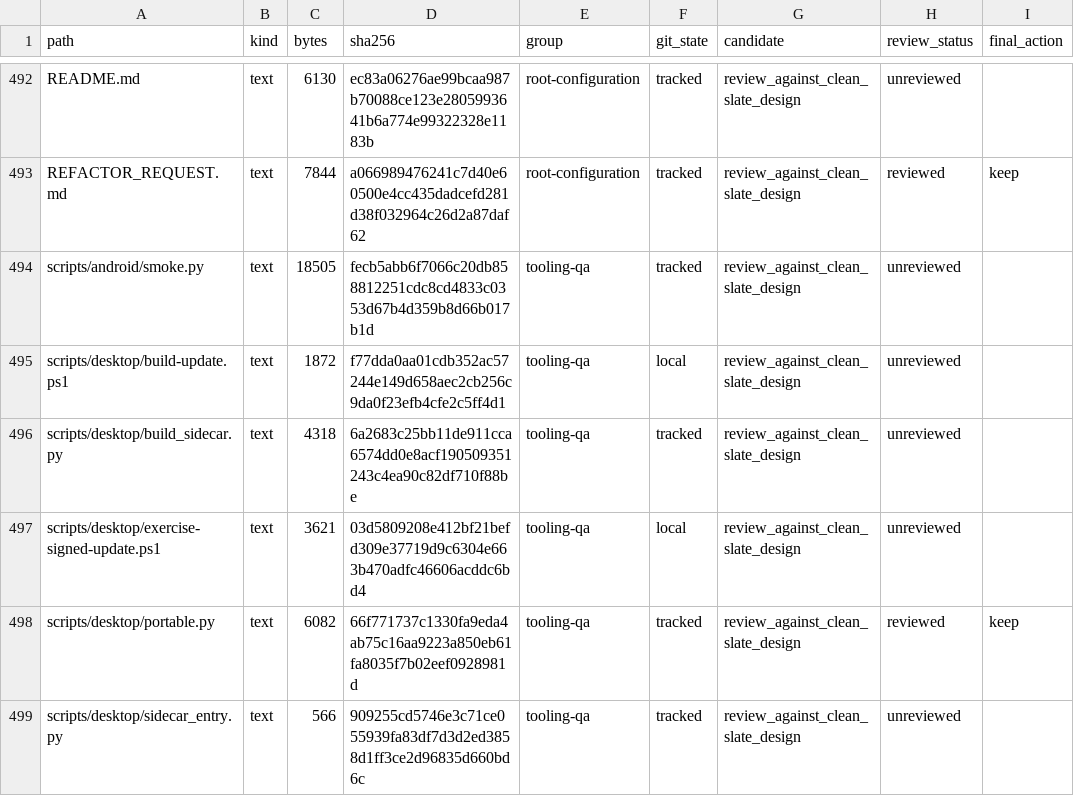
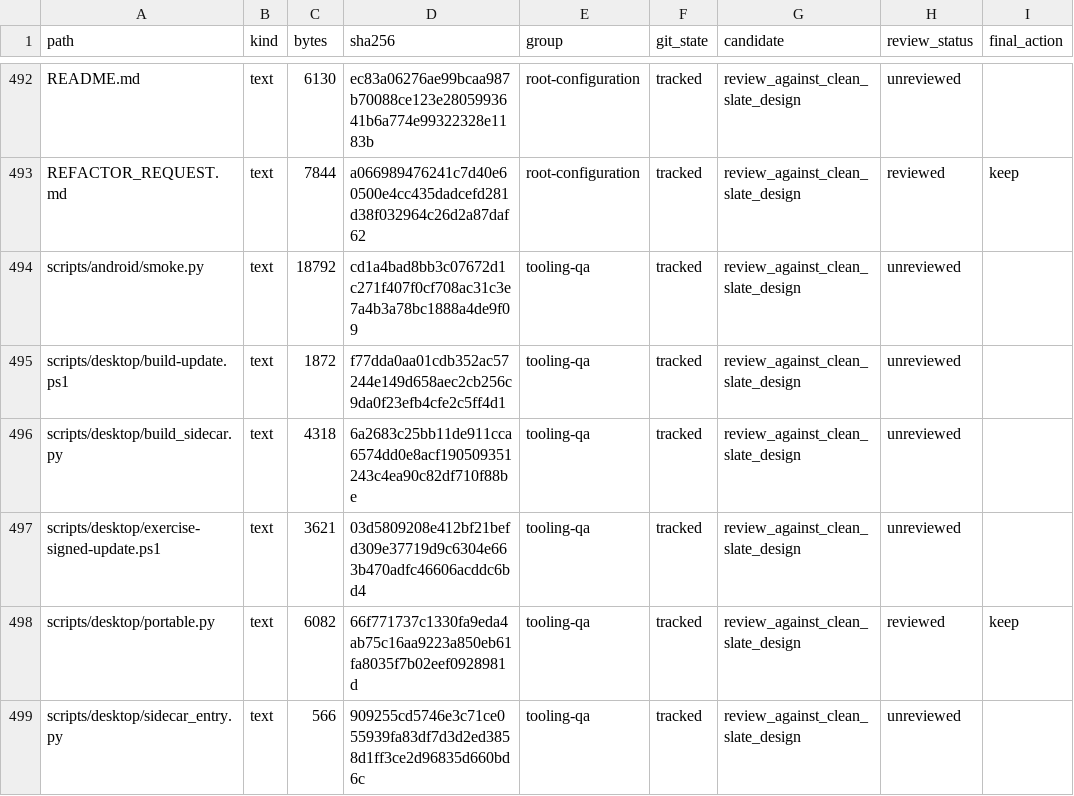
Before and after one commit to phamhuubinh/infrastructure-agent, a CSV file: docs/refactor/audit/FILE_REVIEW.csv, drawn as a sheet; only a part is shown, gaps mark what is left out; the diff covers the shown part only; the diff names each change by its address in the sheet, - before the commit and + after, or states it on an @@ line.

```diff
--- a/docs/refactor/audit/FILE_REVIEW.csv
+++ b/docs/refactor/audit/FILE_REVIEW.csv
-C494 (bytes): 18505
+C494 (bytes): 18792
-D494 (sha256): fecb5abb6f7066c20db858812251cdc8cd4833c0353d67b4d359b8d66b017b1d
+D494 (sha256): cd1a4bad8bb3c07672d1c271f407f0cf708ac31c3e7a4b3a78bc1888a4de9f09
-F495 (git_state): local
+F495 (git_state): tracked
-F497 (git_state): local
+F497 (git_state): tracked
```
Also changed, not shown: 10 edited cells elsewhere in this file, 6 other files.
